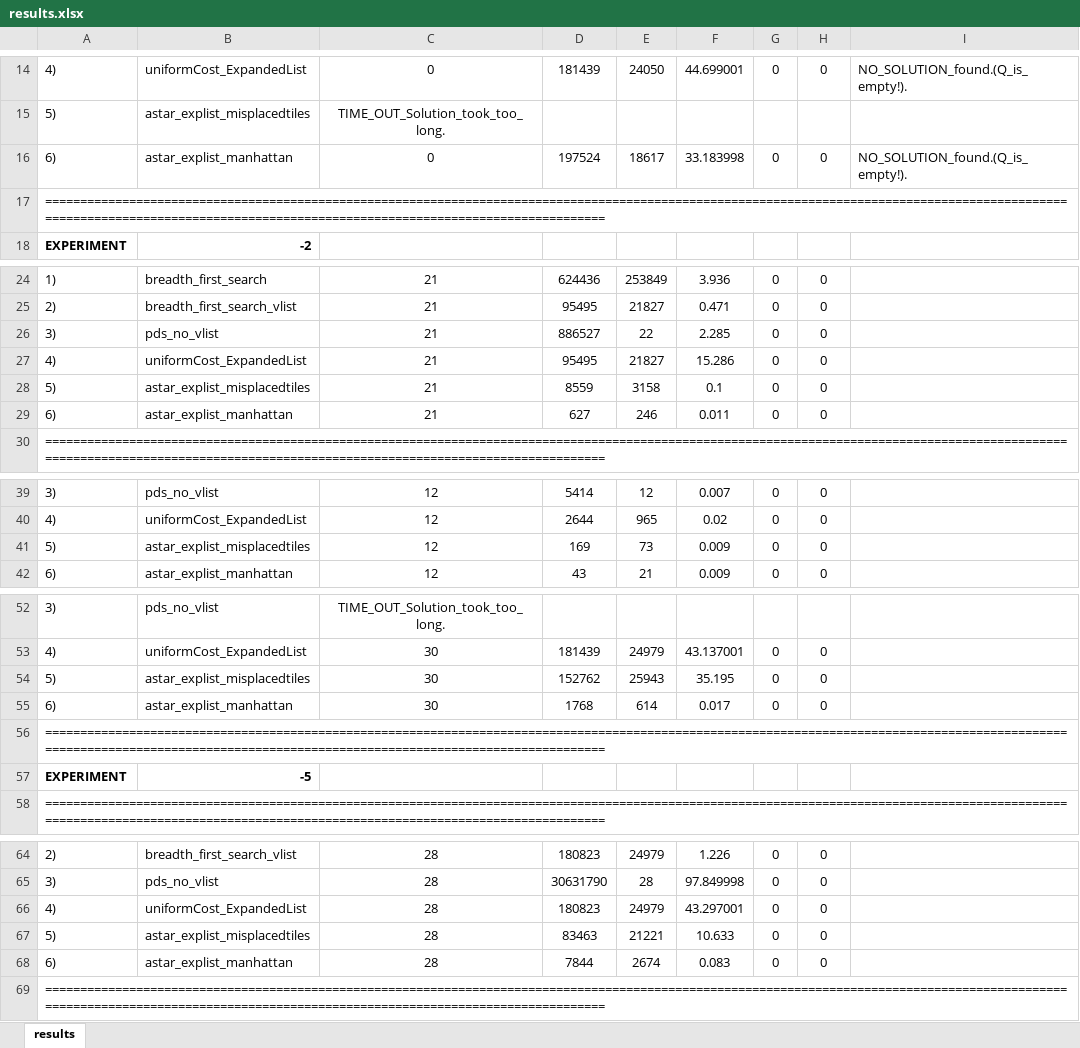
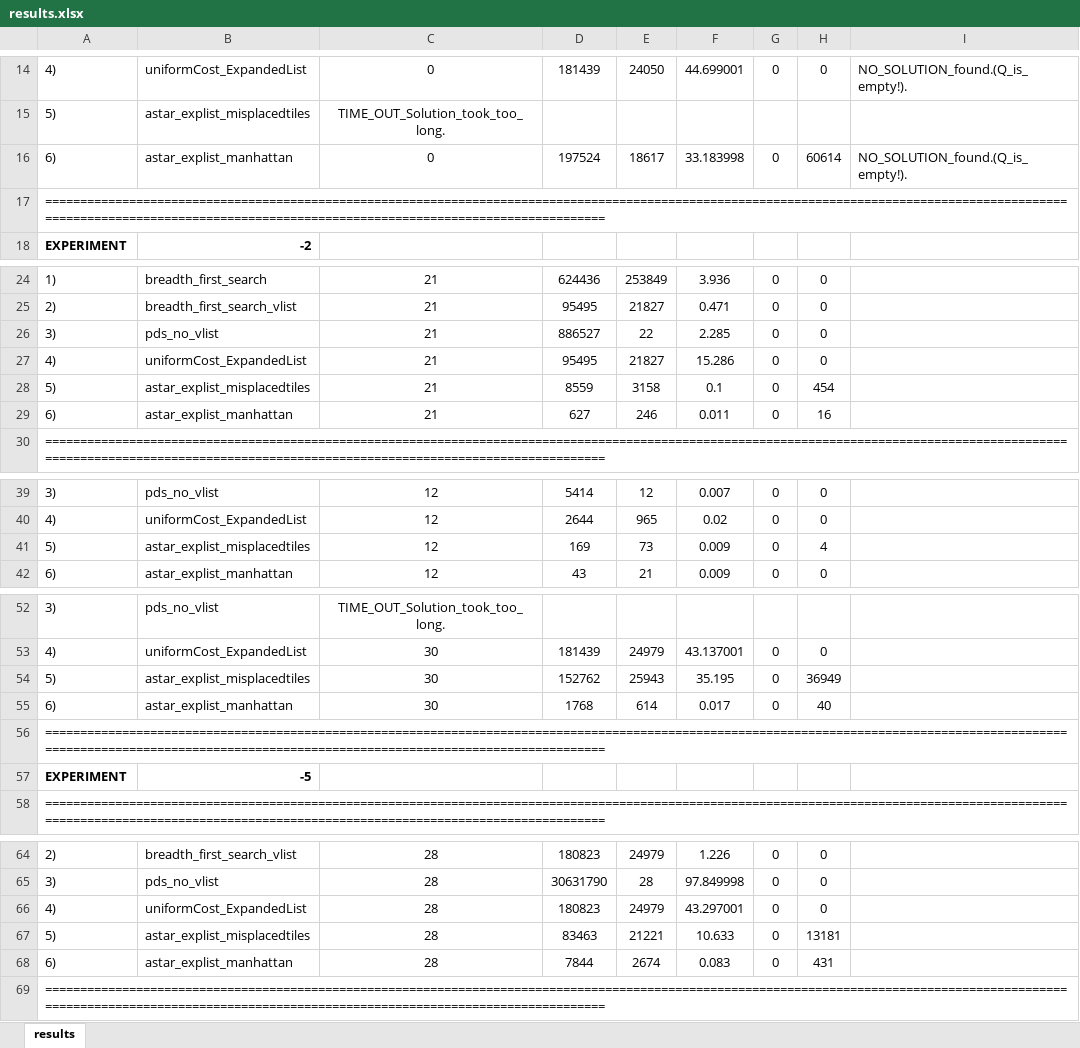
Before and after one commit to philll11/8-Puzzle_Solver, an Excel workbook: code/results.xlsx, sheet results, drawn as a sheet; only a part is shown, gaps mark what is left out; values as stored, in another font and other column widths than the file's, no borders; the diff covers the shown part only; the diff names each change by its address in the sheet, - before the commit and + after, or states it on an @@ line.

Commit message:
numOfAttemptedExpansions added
Updated excel spreadsheet

```diff
--- a/code/results.xlsx (sheet results)
+++ b/code/results.xlsx (sheet results)
-H16: 0
+H16: 60614
-H28: 0
+H28: 454
-H29: 0
+H29: 16
-H41: 0
+H41: 4
-H54: 0
+H54: 36949
-H55: 0
+H55: 40
-H67: 0
+H67: 13181
-H68: 0
+H68: 431
```
Also changed, not shown: 1 edited cell elsewhere in this sheet, 3 other files.
